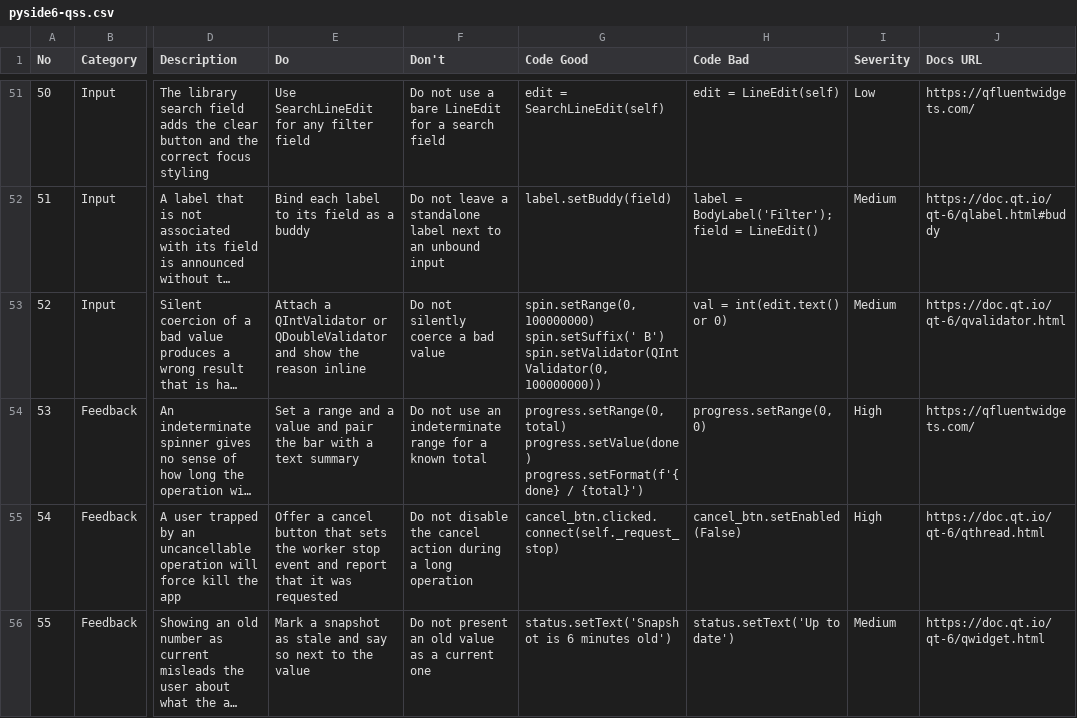
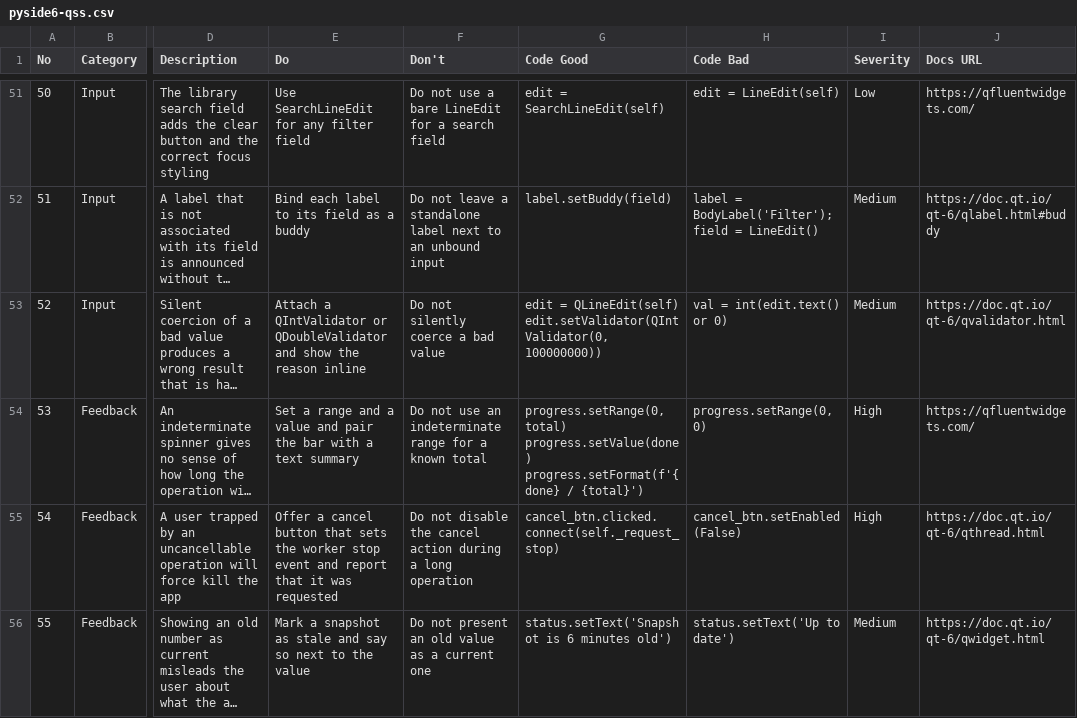
Before and after one commit to prodxowner-png/PRODX-POS, a CSV file: .agents/skills/ui-ux-pro-max/data/stacks/pyside6-qss.csv, drawn as a sheet; only a part is shown, gaps mark what is left out; long unchanged cells end in …; ↵ is a line break in a cell; the diff names each change by its address in the sheet, - before the commit and + after, or states it on an @@ line.

```diff
--- a/.agents/skills/ui-ux-pro-max/data/stacks/pyside6-qss.csv
+++ b/.agents/skills/ui-ux-pro-max/data/stacks/pyside6-qss.csv
-G53 (Code Good): spin.setRange(0, 100000000) ↵ spin.setSuffix(' B') ↵ spin.setValidator(QIntValidator(0, 100000000))
+G53 (Code Good): edit = QLineEdit(self) ↵ edit.setValidator(QIntValidator(0, 100000000))
```
Also changed, not shown: .agents/skills/ui-ux-pro-max/data/ux-guidelines.csv, 2 other files.
